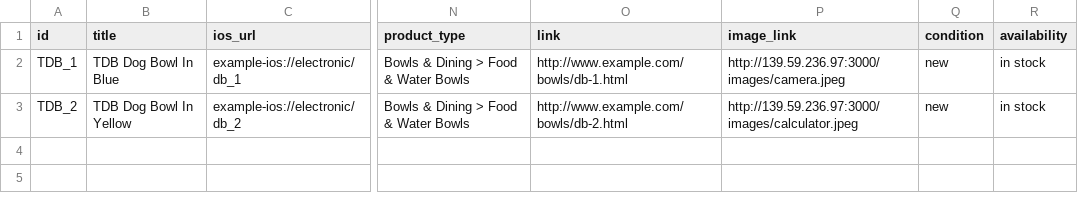
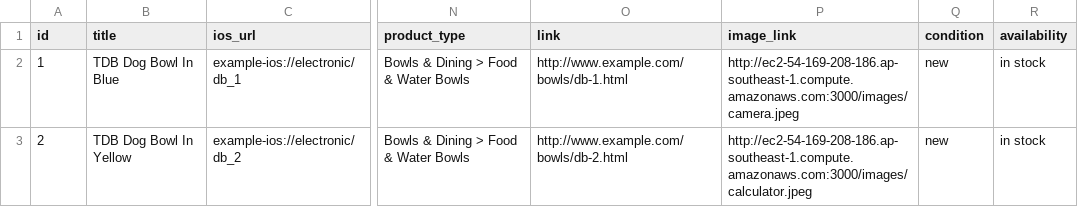
Before and after one commit to supasate/test-pixel, a CSV file: public/dpa_test_feed.csv, drawn as a sheet; only a part is shown, gaps mark what is left out; the diff names each change by its address in the sheet, - before the commit and + after, or states it on an @@ line.

Commit message:
Change product ids in feed

```diff
--- a/public/dpa_test_feed.csv
+++ b/public/dpa_test_feed.csv
-A2 (id): TDB_1
+A2 (id): 1
-P2 (image_link): http://139.59.236.97:3000/images/camera.jpeg
+P2 (image_link): http://ec2-54-169-208-186.ap-southeast-1.compute.amazonaws.com:3000/images/camera.jpeg
-A3 (id): TDB_2
+A3 (id): 2
-P3 (image_link): http://139.59.236.97:3000/images/calculator.jpeg
+P3 (image_link): http://ec2-54-169-208-186.ap-southeast-1.compute.amazonaws.com:3000/images/calculator.jpeg
```
